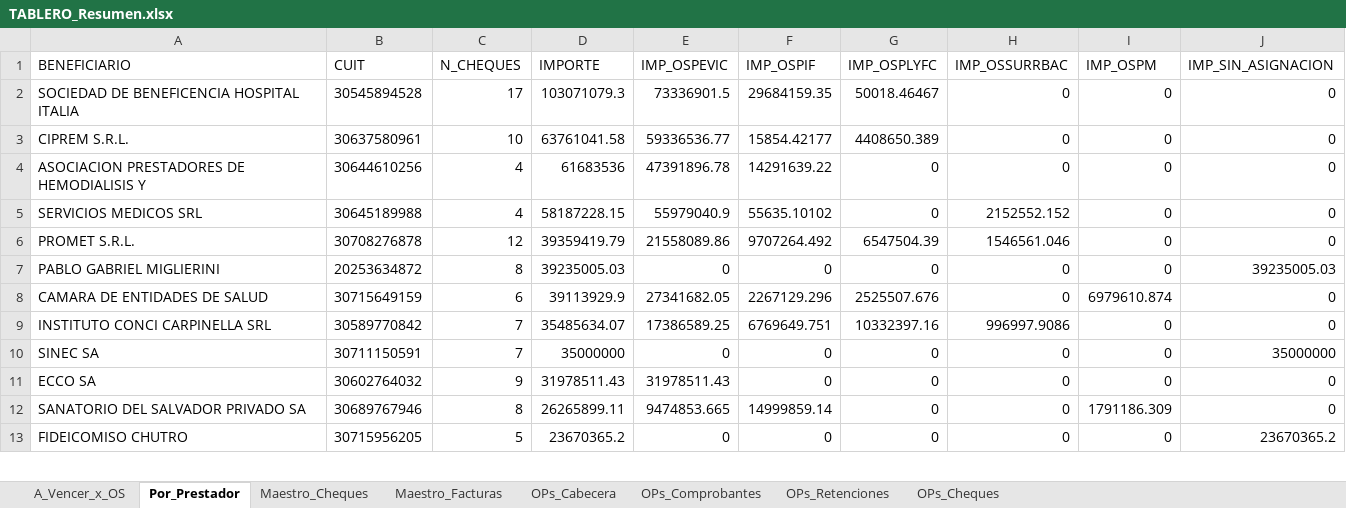
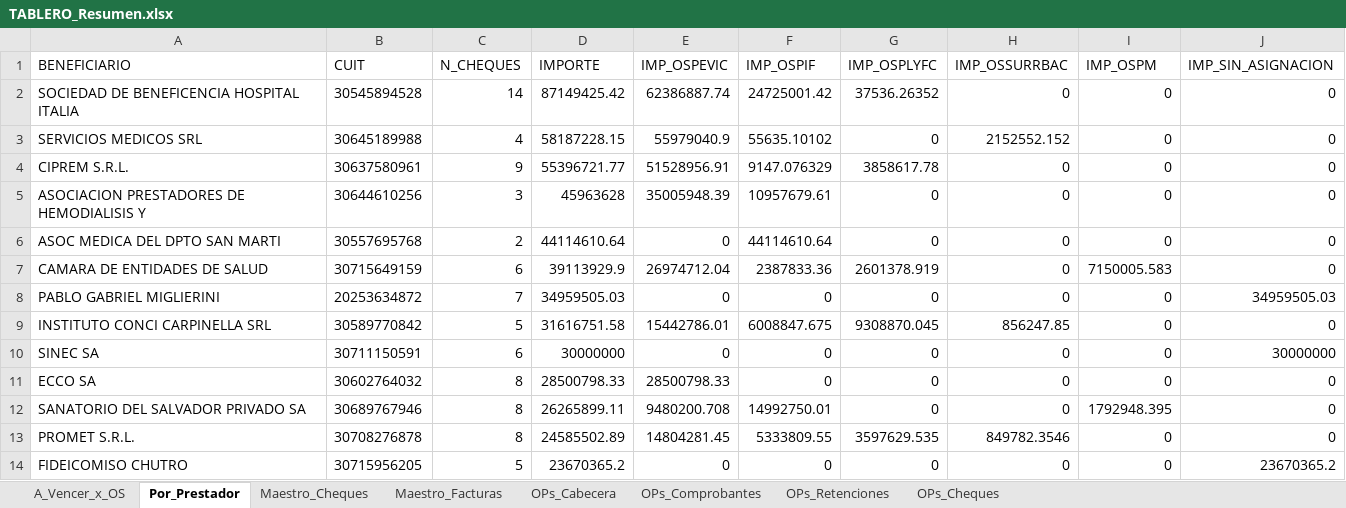
Before and after one commit to francolunaklick-web/GRIFFTABLEROS, an Excel workbook: cuentas_a_pagar/TABLERO_Resumen.xlsx, sheet Por_Prestador, drawn as a sheet; only a part is shown; values as stored, in another font and other column widths than the file's, no borders; removed rows and columns are numbered as before the commit, all else as after; the diff covers the shown part only; the diff names each change by its address in the sheet, - before the commit and + after, or states it on an @@ line.

```diff
--- a/cuentas_a_pagar/TABLERO_Resumen.xlsx (sheet Por_Prestador)
+++ b/cuentas_a_pagar/TABLERO_Resumen.xlsx (sheet Por_Prestador)
-C2 (N_CHEQUES): 17
+C2 (N_CHEQUES): 14
-D2 (IMPORTE): 103071079.3
+D2 (IMPORTE): 87149425.42
-E2 (IMP_OSPEVIC): 73336901.5
+E2 (IMP_OSPEVIC): 62386887.74
-F2 (IMP_OSPIF): 29684159.35
+F2 (IMP_OSPIF): 24725001.42
-G2 (IMP_OSPLYFC): 50018.46467
+G2 (IMP_OSPLYFC): 37536.26352
-row 3: CIPREM S.R.L. | 30637580961 | 10 | 63761041.58 | 59336536.77 | 15854.42177 | 4408650.389 | 0 | 0 | 0
-row 4: ASOCIACION PRESTADORES DE HEMODIALISIS Y | 30644610256 | 4 | 61683536 | 47391896.78 | 14291639.22 | 0 | 0 | 0 | 0
-row 6: PROMET S.R.L. | 30708276878 | 12 | 39359419.79 | 21558089.86 | 9707264.492 | 6547504.39 | 1546561.046 | 0 | 0
+row 4: CIPREM S.R.L. | 30637580961 | 9 | 55396721.77 | 51528956.91 | 9147.076329 | 3858617.78 | 0 | 0 | 0
+row 5: ASOCIACION PRESTADORES DE HEMODIALISIS Y | 30644610256 | 3 | 45963628 | 35005948.39 | 10957679.61 | 0 | 0 | 0 | 0
+row 6: ASOC MEDICA DEL DPTO SAN MARTI | 30557695768 | 2 | 44114610.64 | 0 | 44114610.64 | 0 | 0 | 0 | 0
+row 7: CAMARA DE ENTIDADES DE SALUD | 30715649159 | 6 | 39113929.9 | 26974712.04 | 2387833.36 | 2601378.919 | 0 | 7150005.583 | 0
-C8 (N_CHEQUES): 8
+C8 (N_CHEQUES): 7
-D8 (IMPORTE): 39235005.03
+D8 (IMPORTE): 34959505.03
-J8 (IMP_SIN_ASIGNACION): 39235005.03
+J8 (IMP_SIN_ASIGNACION): 34959505.03
-row 8: CAMARA DE ENTIDADES DE SALUD | 30715649159 | 6 | 39113929.9 | 27341682.05 | 2267129.296 | 2525507.676 | 0 | 6979610.874 | 0
-C9 (N_CHEQUES): 7
+C9 (N_CHEQUES): 5
-D9 (IMPORTE): 35485634.07
+D9 (IMPORTE): 31616751.58
-E9 (IMP_OSPEVIC): 17386589.25
+E9 (IMP_OSPEVIC): 15442786.01
-F9 (IMP_OSPIF): 6769649.751
+F9 (IMP_OSPIF): 6008847.675
-G9 (IMP_OSPLYFC): 10332397.16
+G9 (IMP_OSPLYFC): 9308870.045
-H9 (IMP_OSSURRBAC): 996997.9086
+H9 (IMP_OSSURRBAC): 856247.85
-C10 (N_CHEQUES): 7
+C10 (N_CHEQUES): 6
-D10 (IMPORTE): 35000000
+D10 (IMPORTE): 30000000
-J10 (IMP_SIN_ASIGNACION): 35000000
+J10 (IMP_SIN_ASIGNACION): 30000000
-C11 (N_CHEQUES): 9
+C11 (N_CHEQUES): 8
-D11 (IMPORTE): 31978511.43
+D11 (IMPORTE): 28500798.33
-E11 (IMP_OSPEVIC): 31978511.43
+E11 (IMP_OSPEVIC): 28500798.33
-E12 (IMP_OSPEVIC): 9474853.665
+E12 (IMP_OSPEVIC): 9480200.708
-F12 (IMP_OSPIF): 14999859.14
+F12 (IMP_OSPIF): 14992750.01
-I12 (IMP_OSPM): 1791186.309
+I12 (IMP_OSPM): 1792948.395
+row 13: PROMET S.R.L. | 30708276878 | 8 | 24585502.89 | 14804281.45 | 5333809.55 | 3597629.535 | 849782.3546 | 0 | 0
```
Also changed, not shown: 15 added rows, 20 removed rows and 54 edited cells elsewhere in this sheet, sheet Maestro_Cheques, sheet Maestro_Facturas, sheet A_Vencer_x_OS, sheet OPs_Cabecera, estado_resultado/TABLERO_Resumen.xlsx, flujo_bancario/TABLERO_Resumen.xlsx, 15 other files.
